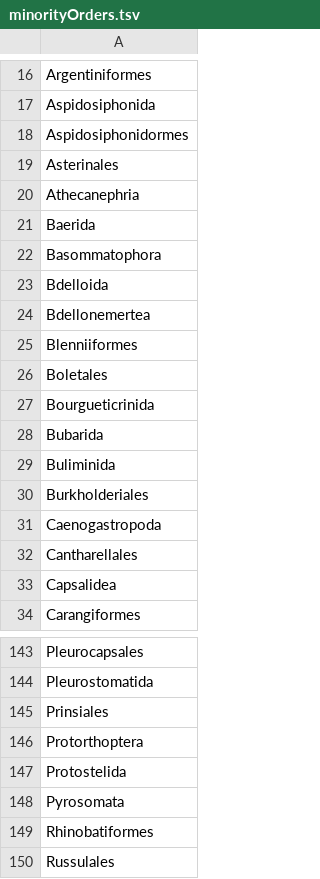
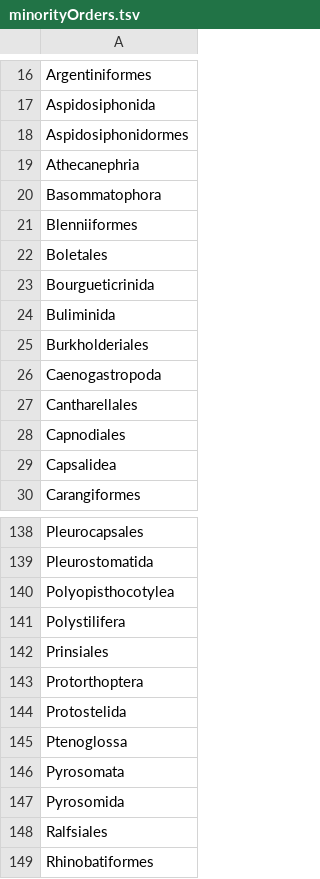
Before and after one commit to jhpoelen/haydenDietMatrix, a TSV file: minorityOrders.tsv, drawn as a sheet; only a part is shown, gaps mark what is left out; the shorter side is filled out with more unchanged rows; the diff covers the shown part only.

```diff
--- a/minorityOrders.tsv
+++ b/minorityOrders.tsv
@@ -18,8 +18,4 @@ Aspidosiphonida
 Aspidosiphonidormes
-Asterinales
 Athecanephria
-Baerida
 Basommatophora
-Bdelloida
-Bdellonemertea
 Blenniiformes
@@ -27,3 +23,2 @@ Boletales
 Bourgueticrinida
-Bubarida
 Buliminida
@@ -32,2 +27,3 @@ Caenogastropoda
 Cantharellales
+Capnodiales
 Capsalidea
@@ -144,2 +139,4 @@ Pleurocapsales
 Pleurostomatida
+Polyopisthocotylea
+Polystilifera
 Prinsiales
@@ -147,3 +144,6 @@ Protorthoptera
 Protostelida
+Ptenoglossa
 Pyrosomata
+Pyrosomida
+Ralfsiales
 Rhinobatiformes
```
Also changed, not shown: 12 added rows, 11 removed rows and 1 edited cell elsewhere in this file, majorityOrders.tsv, 7 other files.
